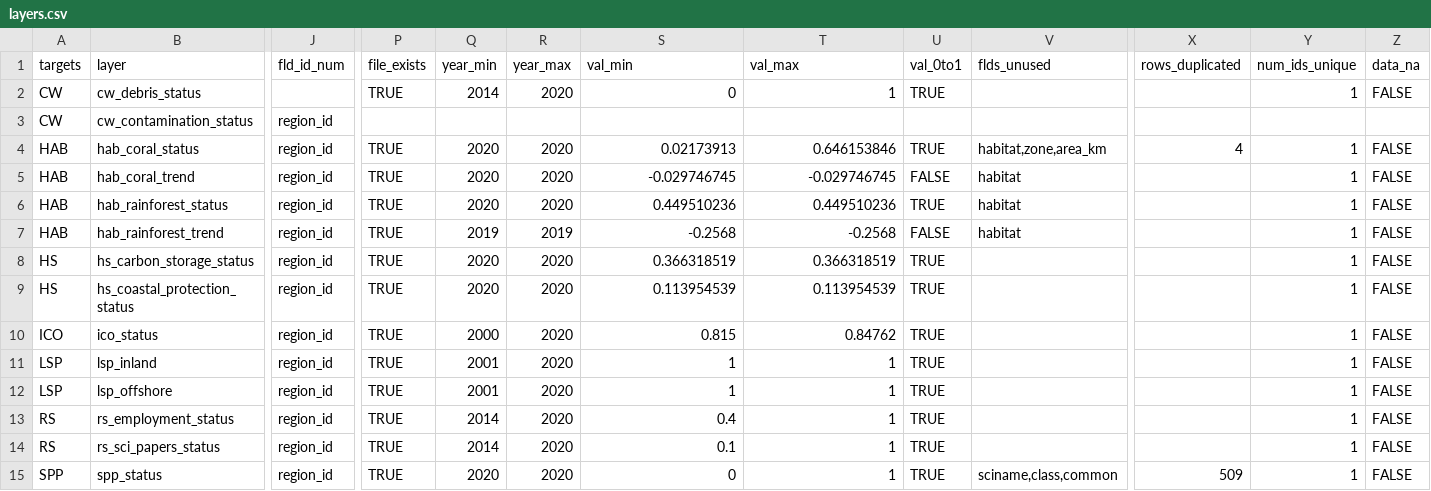
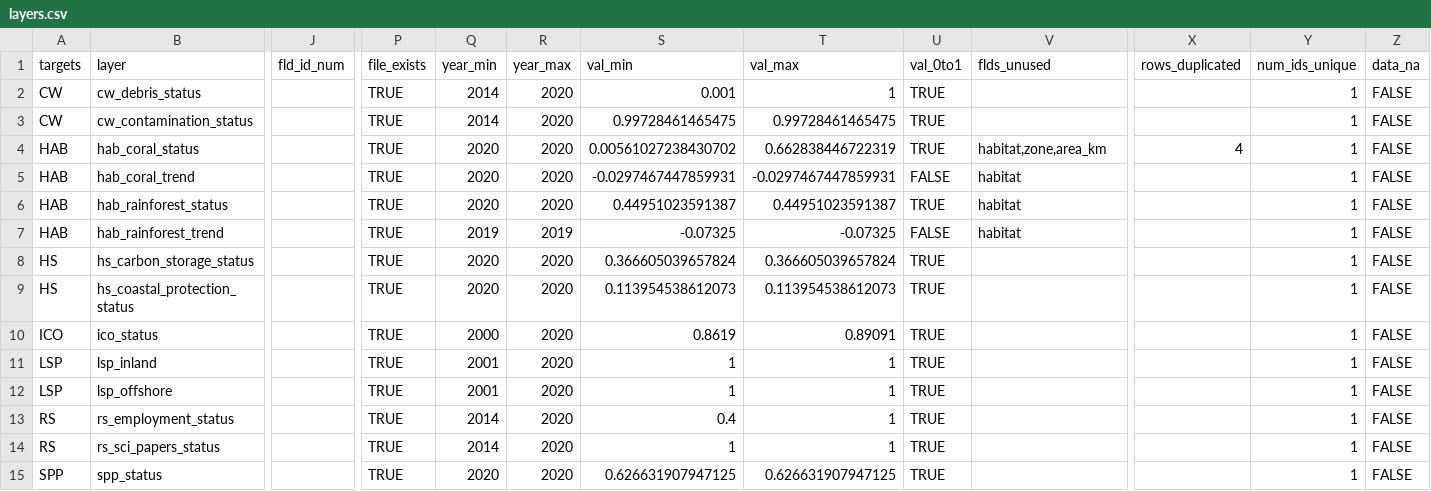
Before and after one commit to OHI-4site/pal-scores, a CSV file: region/layers.csv, drawn as a sheet; only a part is shown, gaps mark what is left out; the diff covers the shown part only; the diff names each change by its address in the sheet, - before the commit and + after, or states it on an @@ line.

```diff
--- a/region/layers.csv
+++ b/region/layers.csv
-S2 (val_min): 0
+S2 (val_min): 0.001
-J3:J15 (fld_id_num): region_id
+J3:J15 (fld_id_num): (empty)
-P3 (file_exists): (empty)
+P3 (file_exists): TRUE
-Q3 (year_min): (empty)
+Q3 (year_min): 2014
-R3 (year_max): (empty)
+R3 (year_max): 2020
-S3 (val_min): (empty)
+S3 (val_min): 0.99728461465475
-T3 (val_max): (empty)
+T3 (val_max): 0.99728461465475
-U3 (val_0to1): (empty)
+U3 (val_0to1): TRUE
-Y3 (num_ids_unique): (empty)
+Y3 (num_ids_unique): 1
-Z3 (data_na): (empty)
+Z3 (data_na): FALSE
-S4 (val_min): 0.02173913
+S4 (val_min): 0.00561027238430702
-T4 (val_max): 0.646153846
+T4 (val_max): 0.662838446722319
-S5 (val_min): -0.029746745
+S5 (val_min): -0.0297467447859931
-T5 (val_max): -0.029746745
+T5 (val_max): -0.0297467447859931
-S6 (val_min): 0.449510236
+S6 (val_min): 0.44951023591387
-T6 (val_max): 0.449510236
+T6 (val_max): 0.44951023591387
-S7 (val_min): -0.2568
+S7 (val_min): -0.07325
-T7 (val_max): -0.2568
+T7 (val_max): -0.07325
-S8 (val_min): 0.366318519
+S8 (val_min): 0.366605039657824
-T8 (val_max): 0.366318519
+T8 (val_max): 0.366605039657824
-S9 (val_min): 0.113954539
+S9 (val_min): 0.113954538612073
-T9 (val_max): 0.113954539
+T9 (val_max): 0.113954538612073
-S10 (val_min): 0.815
+S10 (val_min): 0.8619
-T10 (val_max): 0.84762
+T10 (val_max): 0.89091
-S14 (val_min): 0.1
+S14 (val_min): 1
-S15 (val_min): 0
+S15 (val_min): 0.626631907947125
-T15 (val_max): 1
+T15 (val_max): 0.626631907947125
-V15 (flds_unused): sciname,class,common
+V15 (flds_unused): (empty)
-X15 (rows_duplicated): 509
+X15 (rows_duplicated): (empty)
```
Also changed, not shown: 2 removed rows and 56 edited cells elsewhere in this file, region/conf/goals.csv, region/conf/scenario_data_years.csv, 3 other files.
